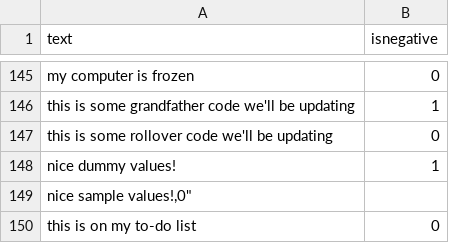
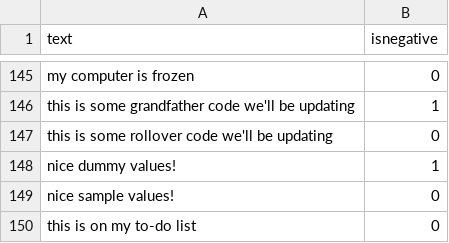
Before and after one commit to jonathanpeppers/inclusive-code-reviews-ml, a CSV file: ml.net/MLConsoleApp/test.csv, drawn as a sheet; only a part is shown, gaps mark what is left out; removed rows and columns are numbered as before the commit, all else as after; the diff names each change by its address in the sheet, - before the commit and + after, or states it on an @@ line.

Commit message:
Fix syntax.

```diff
--- a/ml.net/MLConsoleApp/test.csv
+++ b/ml.net/MLConsoleApp/test.csv
-row 149: nice sample values!,0"
+row 149: nice sample values! | 0
```
